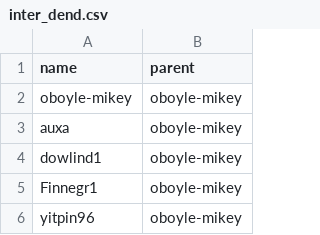
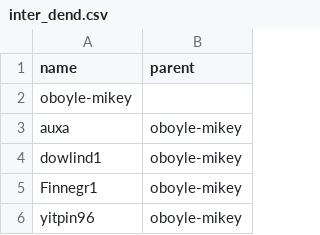
Before and after one commit to oboyle-mikey/software-engineering, a CSV file: Exercise 5/GitHubAPI/Access & processing/inter_dend.csv, drawn as a sheet; only a part is shown.

```diff
--- a/Exercise 5/GitHubAPI/Access & processing/inter_dend.csv
+++ b/Exercise 5/GitHubAPI/Access & processing/inter_dend.csv
@@ -1,3 +1,3 @@
 name,parent
-oboyle-mikey,oboyle-mikey
+oboyle-mikey,
 auxa,oboyle-mikey
```
Also changed, not shown: 3 other files.
